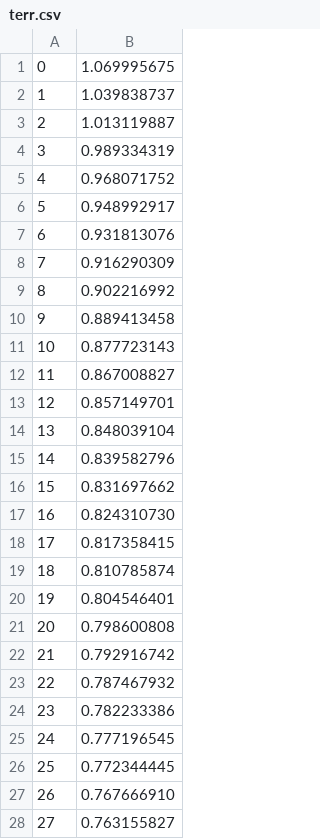
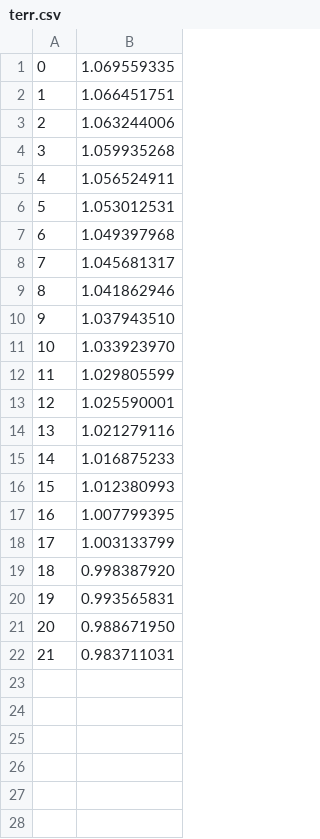
Before and after one commit to wikenator/MaxEntMultinomial, a CSV file: terr.csv, drawn as a sheet; only a part is shown; the diff covers the shown part only.

```diff
--- a/terr.csv
+++ b/terr.csv
@@ -1,28 +1,22 @@
-0,1.069995675
-1,1.039838737
-2,1.013119887
-3,0.989334319
-4,0.968071752
-5,0.948992917
-6,0.931813076
-7,0.916290309
-8,0.902216992
-9,0.889413458
-10,0.877723143
-11,0.867008827
-12,0.857149701
-13,0.848039104
-14,0.839582796
-15,0.831697662
-16,0.824310730
-17,0.817358415
-18,0.810785874
-19,0.804546401
-20,0.798600808
-21,0.792916742
-22,0.787467932
-23,0.782233386
-24,0.777196545
-25,0.772344445
-26,0.767666910
-27,0.763155827
+0,1.069559335
+1,1.066451751
+2,1.063244006
+3,1.059935268
+4,1.056524911
+5,1.053012531
+6,1.049397968
+7,1.045681317
+8,1.041862946
+9,1.037943510
+10,1.033923970
+11,1.029805599
+12,1.025590001
+13,1.021279116
+14,1.016875233
+15,1.012380993
+16,1.007799395
+17,1.003133799
+18,0.998387920
+19,0.993565831
+20,0.988671950
+21,0.983711031
```
Also changed, not shown: 65 removed rows elsewhere in this file, acc.csv, gerr.csv, 5 other files.
